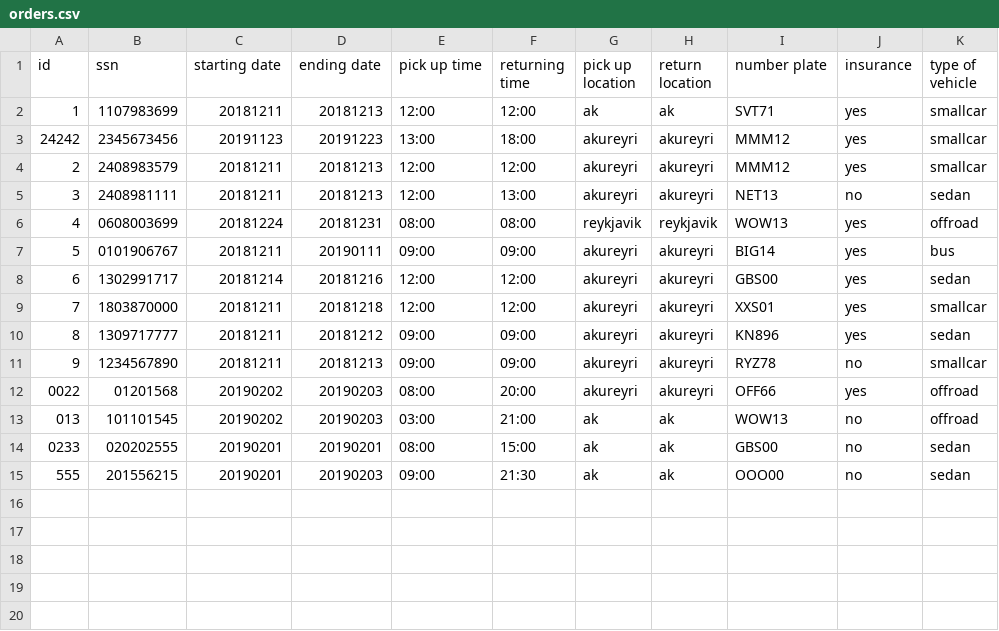
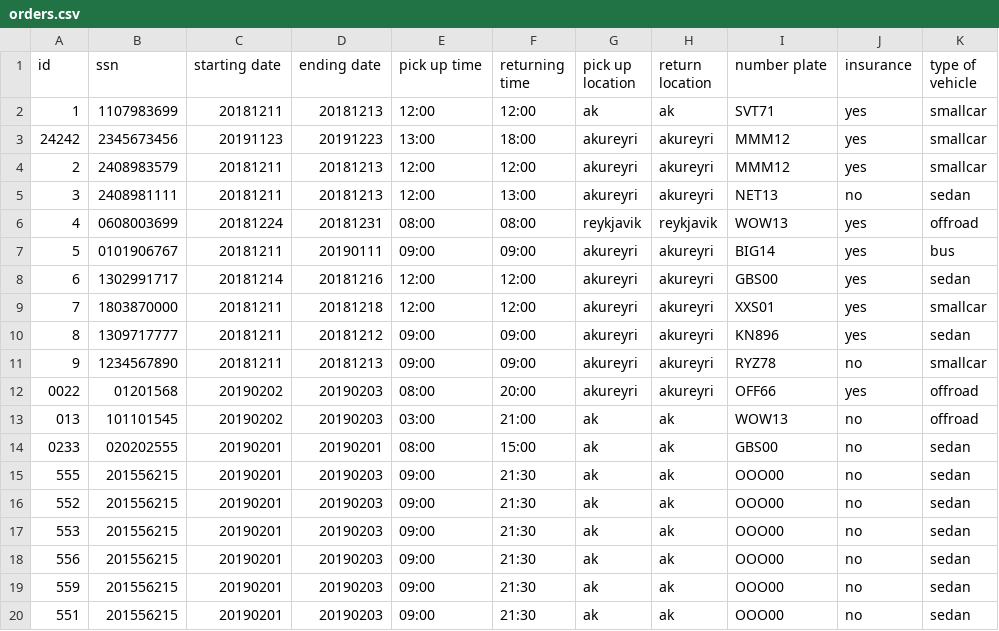
Before and after one commit to reynirf/verklegtnamskeid, a CSV file: data/orders.csv, drawn as a sheet; the diff names each change by its address in the sheet, - before the commit and + after, or states it on an @@ line.

```diff
--- a/data/orders.csv
+++ b/data/orders.csv
+row 16: 552 | 201556215 | 20190201 | 20190203 | 09:00 | 21:30 | ak | ak | OOO00 | no | sedan
+row 17: 553 | 201556215 | 20190201 | 20190203 | 09:00 | 21:30 | ak | ak | OOO00 | no | sedan
+row 18: 556 | 201556215 | 20190201 | 20190203 | 09:00 | 21:30 | ak | ak | OOO00 | no | sedan
+row 19: 559 | 201556215 | 20190201 | 20190203 | 09:00 | 21:30 | ak | ak | OOO00 | no | sedan
+row 20: 551 | 201556215 | 20190201 | 20190203 | 09:00 | 21:30 | ak | ak | OOO00 | no | sedan
```
Also changed, not shown: data/customers.csv, 2 other files.
